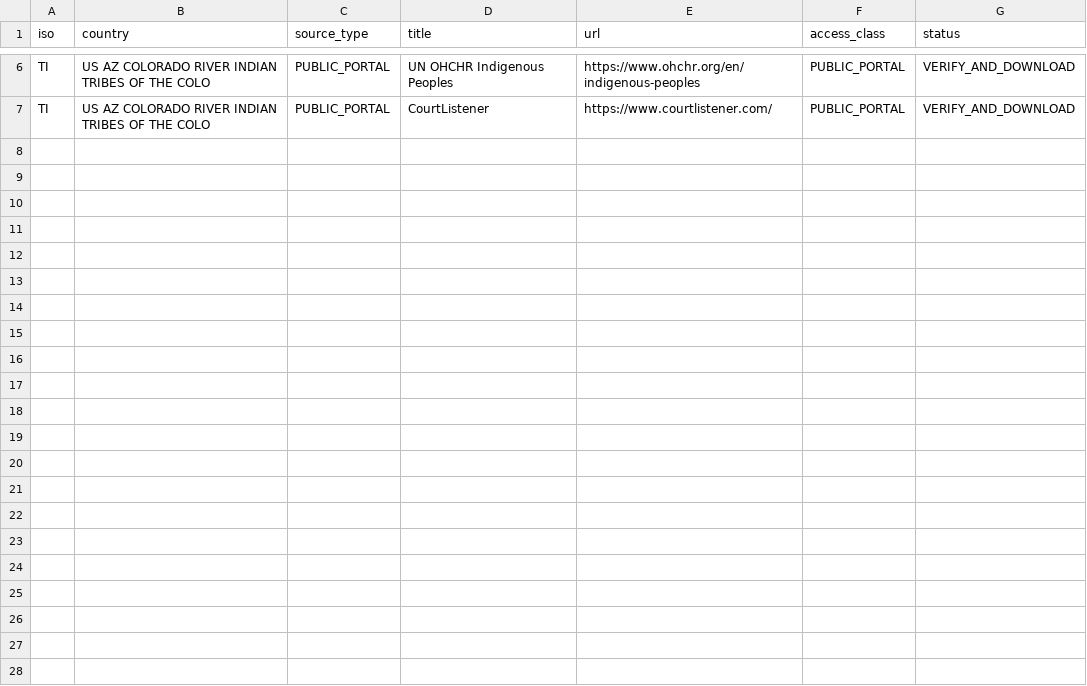
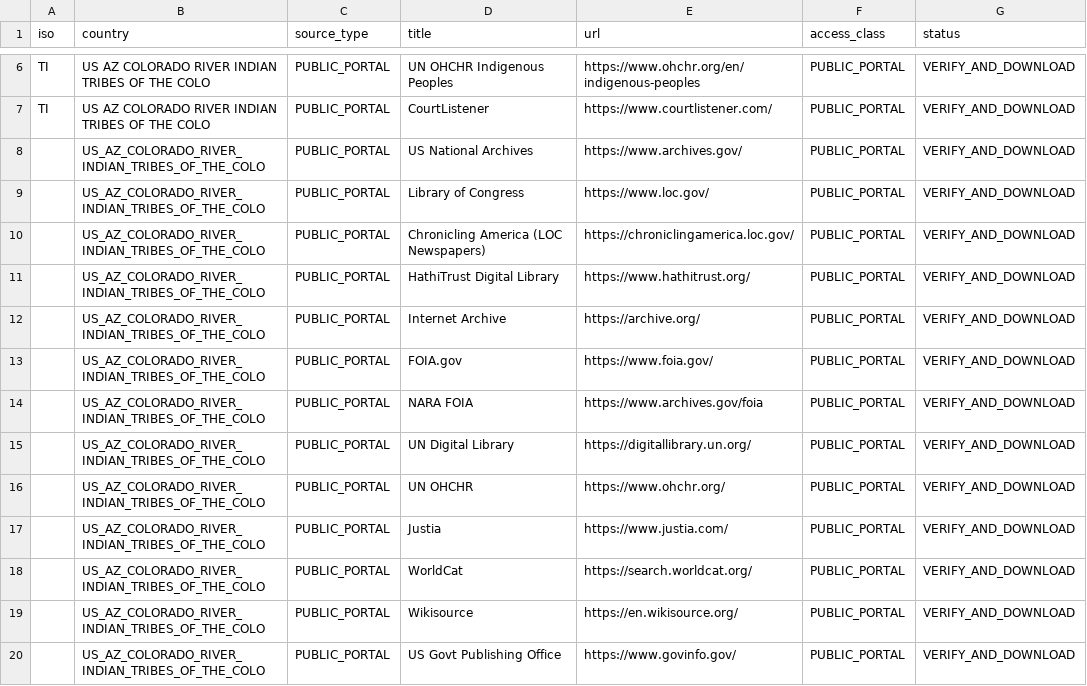
Before and after one commit to GlobalRestitutionAlliance/turtle-island-us-az-colorado-river-indian-tribes-of-the-colo-master-litigation, a CSV file: 03_Evidentiary_Exhibits/PRIMARY_PUBLIC_SOURCES.csv, drawn as a sheet; only a part is shown, gaps mark what is left out.

Commit message:
Expand primary public source registries (Batch 2)

```diff
--- a/03_Evidentiary_Exhibits/PRIMARY_PUBLIC_SOURCES.csv
+++ b/03_Evidentiary_Exhibits/PRIMARY_PUBLIC_SOURCES.csv
@@ -7 +7,14 @@ TI,US AZ COLORADO RIVER INDIAN TRIBES OF THE COLO,PUBLIC_PORTAL,UN OHCHR Indigen
 TI,US AZ COLORADO RIVER INDIAN TRIBES OF THE COLO,PUBLIC_PORTAL,CourtListener,https://www.courtlistener.com/,PUBLIC_PORTAL,VERIFY_AND_DOWNLOAD
+,US_AZ_COLORADO_RIVER_INDIAN_TRIBES_OF_THE_COLO,PUBLIC_PORTAL,US National Archives,https://www.archives.gov/,PUBLIC_PORTAL,VERIFY_AND_DOWNLOAD
+,US_AZ_COLORADO_RIVER_INDIAN_TRIBES_OF_THE_COLO,PUBLIC_PORTAL,Library of Congress,https://www.loc.gov/,PUBLIC_PORTAL,VERIFY_AND_DOWNLOAD
+,US_AZ_COLORADO_RIVER_INDIAN_TRIBES_OF_THE_COLO,PUBLIC_PORTAL,Chronicling America (LOC Newspapers),https://chroniclingamerica.loc.gov/,PUBLIC_PORTAL,VERIFY_AND_DOWNLOAD
+,US_AZ_COLORADO_RIVER_INDIAN_TRIBES_OF_THE_COLO,PUBLIC_PORTAL,HathiTrust Digital Library,https://www.hathitrust.org/,PUBLIC_PORTAL,VERIFY_AND_DOWNLOAD
+,US_AZ_COLORADO_RIVER_INDIAN_TRIBES_OF_THE_COLO,PUBLIC_PORTAL,Internet Archive,https://archive.org/,PUBLIC_PORTAL,VERIFY_AND_DOWNLOAD
+,US_AZ_COLORADO_RIVER_INDIAN_TRIBES_OF_THE_COLO,PUBLIC_PORTAL,FOIA.gov,https://www.foia.gov/,PUBLIC_PORTAL,VERIFY_AND_DOWNLOAD
+,US_AZ_COLORADO_RIVER_INDIAN_TRIBES_OF_THE_COLO,PUBLIC_PORTAL,NARA FOIA,https://www.archives.gov/foia,PUBLIC_PORTAL,VERIFY_AND_DOWNLOAD
+,US_AZ_COLORADO_RIVER_INDIAN_TRIBES_OF_THE_COLO,PUBLIC_PORTAL,UN Digital Library,https://digitallibrary.un.org/,PUBLIC_PORTAL,VERIFY_AND_DOWNLOAD
+,US_AZ_COLORADO_RIVER_INDIAN_TRIBES_OF_THE_COLO,PUBLIC_PORTAL,UN OHCHR,https://www.ohchr.org/,PUBLIC_PORTAL,VERIFY_AND_DOWNLOAD
+,US_AZ_COLORADO_RIVER_INDIAN_TRIBES_OF_THE_COLO,PUBLIC_PORTAL,Justia,https://www.justia.com/,PUBLIC_PORTAL,VERIFY_AND_DOWNLOAD
+,US_AZ_COLORADO_RIVER_INDIAN_TRIBES_OF_THE_COLO,PUBLIC_PORTAL,WorldCat,https://search.worldcat.org/,PUBLIC_PORTAL,VERIFY_AND_DOWNLOAD
+,US_AZ_COLORADO_RIVER_INDIAN_TRIBES_OF_THE_COLO,PUBLIC_PORTAL,Wikisource,https://en.wikisource.org/,PUBLIC_PORTAL,VERIFY_AND_DOWNLOAD
+,US_AZ_COLORADO_RIVER_INDIAN_TRIBES_OF_THE_COLO,PUBLIC_PORTAL,US Govt Publishing Office,https://www.govinfo.gov/,PUBLIC_PORTAL,VERIFY_AND_DOWNLOAD
```
Also changed, not shown: 2 other files.
